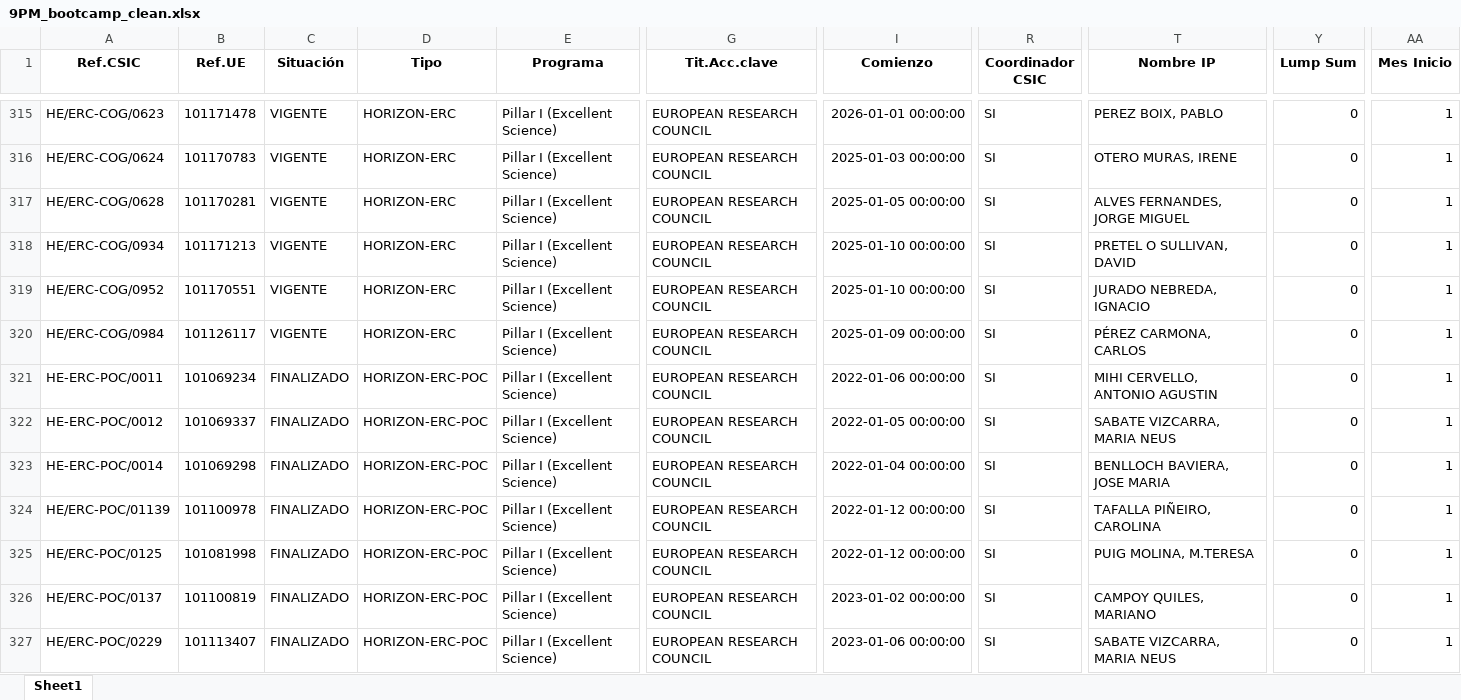
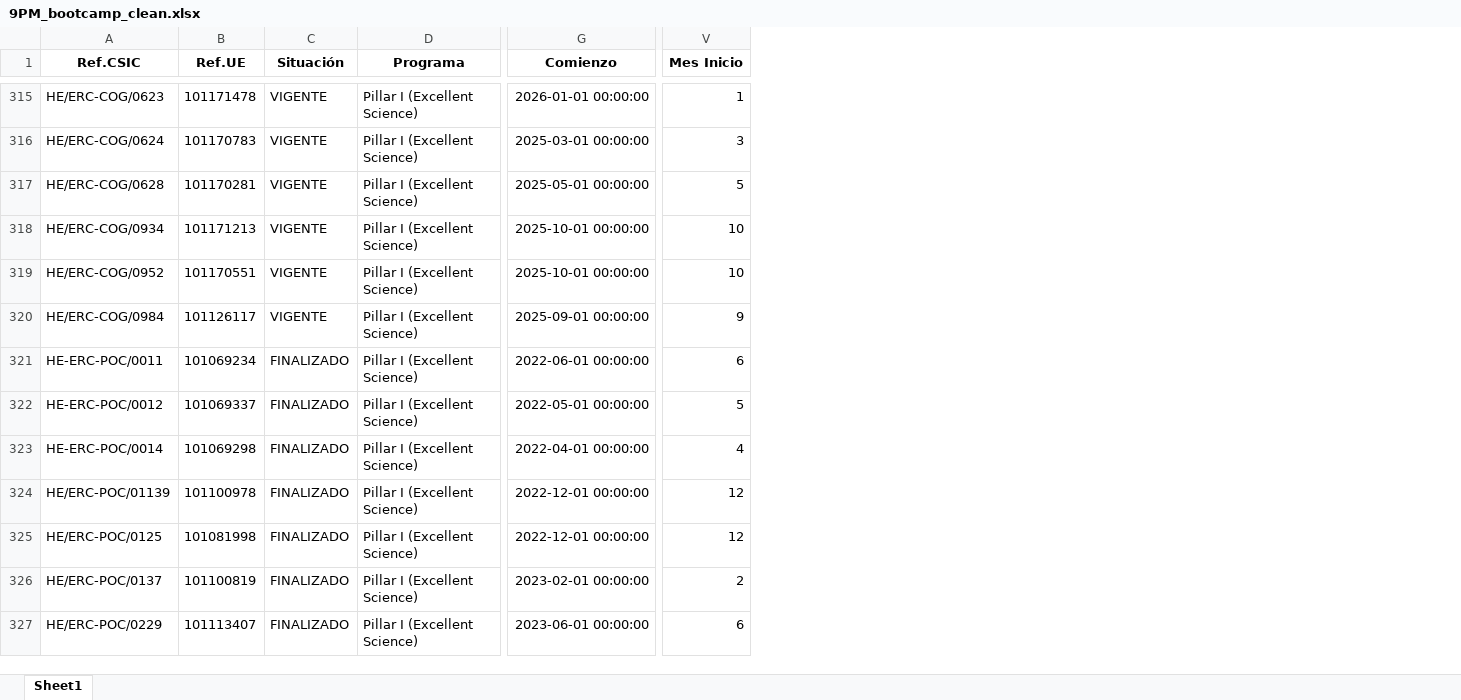
Before and after one commit to pablocastejon/Horizonte-Europa---Bootcamp, an Excel workbook: data/9PM_bootcamp_clean.xlsx, sheet Sheet1, drawn as a sheet; only a part is shown, gaps mark what is left out; values as stored, in another font and other column widths than the file's, no borders; removed rows and columns are numbered as before the commit, all else as after; the diff covers the shown part only; the diff names each change by its address in the sheet, - before the commit and + after, or states it on an @@ line.

```diff
--- a/data/9PM_bootcamp_clean.xlsx (sheet Sheet1)
+++ b/data/9PM_bootcamp_clean.xlsx (sheet Sheet1)
-column D (Tipo), rows 315-327: HORIZON-ERC | HORIZON-ERC | HORIZON-ERC | HORIZON-ERC | HORIZON-ERC | HORIZON-ERC | HORIZON-ERC-POC | HORIZON-ERC-POC | HORIZON-ERC-POC | HORIZON-ERC-POC | HORIZON-ERC-POC | HORIZON-ERC-POC | HORIZON-ERC-POC
-column G (Tit.Acc.clave), rows 315-327: all EUROPEAN RESEARCH COUNCIL
-column R (Coordinador CSIC), rows 315-327: all SI
-column T (Nombre IP), rows 315-327: PEREZ BOIX, PABLO | OTERO MURAS, IRENE | ALVES FERNANDES, JORGE MIGUEL | PRETEL O SULLIVAN, DAVID | JURADO NEBREDA, IGNACIO | PÉREZ CARMONA, CARLOS | MIHI CERVELLO, ANTONIO AGUSTIN | SABATE VIZCARRA, MARIA NEUS | BENLLOCH BAVIERA, JOSE MARIA | TAFALLA PIÑEIRO, CAROLINA | PUIG MOLINA, M.TERESA | CAMPOY QUILES, MARIANO | SABATE VIZCARRA, MARIA NEUS
-column Y (Lump Sum), rows 315-327: all 0
-G316 (Comienzo): 2025-01-03 00:00:00
+G316 (Comienzo): 2025-03-01 00:00:00
-V316 (Mes Inicio): 1
+V316 (Mes Inicio): 3
-G317 (Comienzo): 2025-01-05 00:00:00
+G317 (Comienzo): 2025-05-01 00:00:00
-V317 (Mes Inicio): 1
+V317 (Mes Inicio): 5
-G318:G319 (Comienzo): 2025-01-10 00:00:00
+G318:G319 (Comienzo): 2025-10-01 00:00:00
-V318:V319 (Mes Inicio): 1
+V318:V319 (Mes Inicio): 10
-G320 (Comienzo): 2025-01-09 00:00:00
+G320 (Comienzo): 2025-09-01 00:00:00
-V320 (Mes Inicio): 1
+V320 (Mes Inicio): 9
-G321 (Comienzo): 2022-01-06 00:00:00
+G321 (Comienzo): 2022-06-01 00:00:00
-V321 (Mes Inicio): 1
+V321 (Mes Inicio): 6
-G322 (Comienzo): 2022-01-05 00:00:00
+G322 (Comienzo): 2022-05-01 00:00:00
-V322 (Mes Inicio): 1
+V322 (Mes Inicio): 5
-G323 (Comienzo): 2022-01-04 00:00:00
+G323 (Comienzo): 2022-04-01 00:00:00
-V323 (Mes Inicio): 1
+V323 (Mes Inicio): 4
-G324:G325 (Comienzo): 2022-01-12 00:00:00
+G324:G325 (Comienzo): 2022-12-01 00:00:00
-V324:V325 (Mes Inicio): 1
+V324:V325 (Mes Inicio): 12
-G326 (Comienzo): 2023-01-02 00:00:00
+G326 (Comienzo): 2023-02-01 00:00:00
-V326 (Mes Inicio): 1
+V326 (Mes Inicio): 2
-G327 (Comienzo): 2023-01-06 00:00:00
+G327 (Comienzo): 2023-06-01 00:00:00
-V327 (Mes Inicio): 1
+V327 (Mes Inicio): 6
```
Also changed, not shown: 24 added rows, 24 removed rows and 1101 edited cells elsewhere in this sheet, 6 other files.
